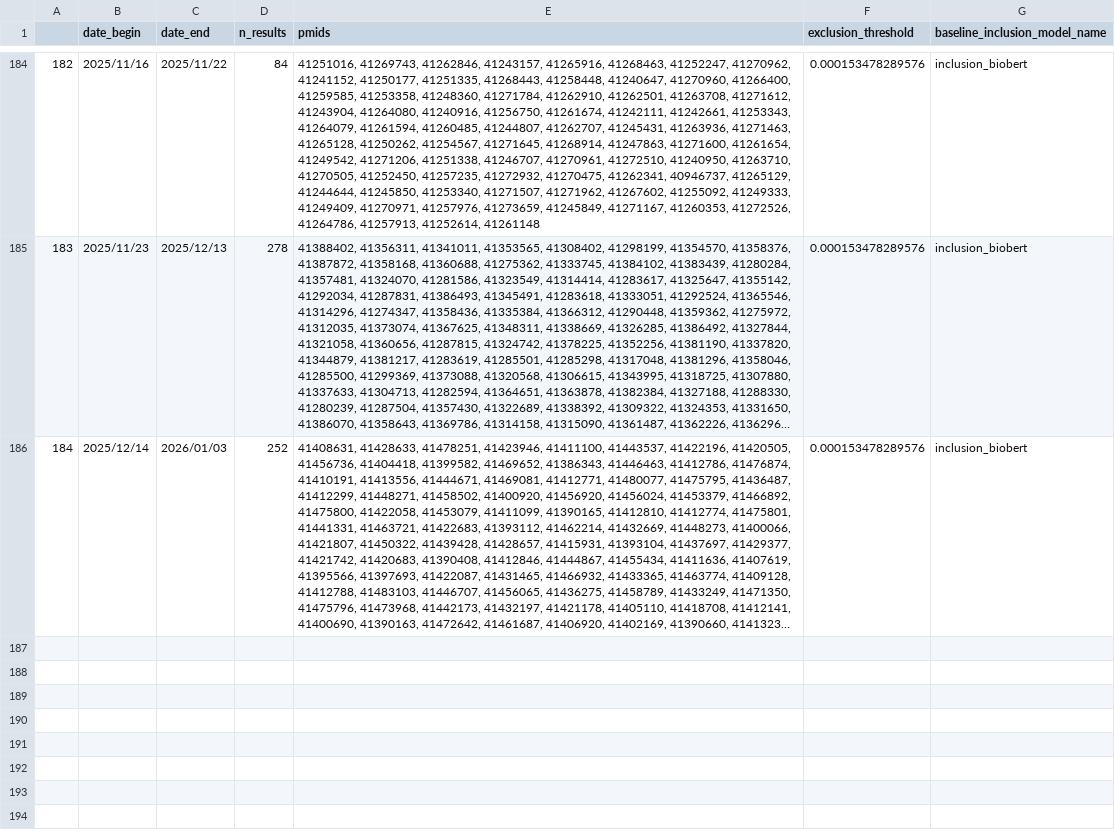
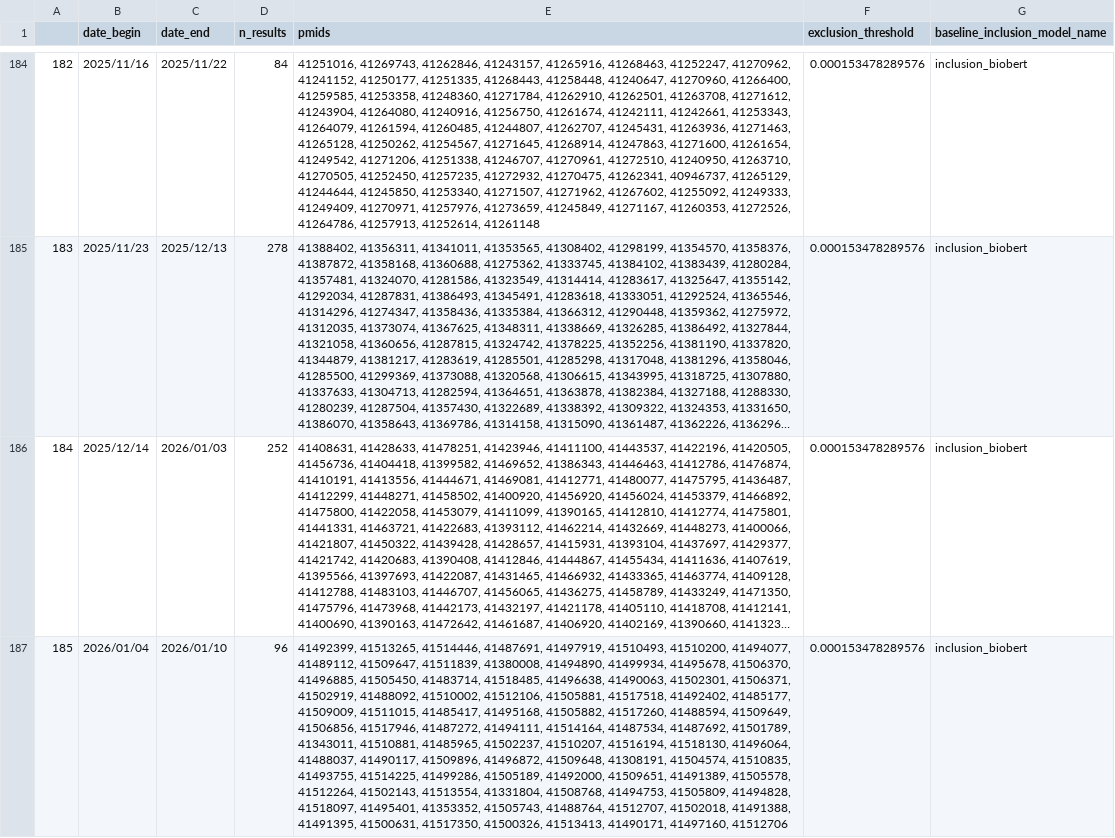
Before and after one commit to urppchusj/impactpharmacie, a CSV file: data/second_gen/extraction_log.csv, drawn as a sheet; only a part is shown, gaps mark what is left out; long unchanged cells end in …; the diff names each change by its address in the sheet, - before the commit and + after, or states it on an @@ line.

Commit message:
data update 2026/01/12

```diff
--- a/data/second_gen/extraction_log.csv
+++ b/data/second_gen/extraction_log.csv
+row 187: 185 | 2026/01/04 | 2026/01/10 | 96 | 41492399, 41513265, 41514446, 41487691, 41497919, 41510493, 41510200, 41494077, 41489112, 41509647, 41511839, 41380008, 41494890, 41499934, 41495678, 41506370, 41496885, 41505450, 41483714, 41518485, 41496638, 41490063, 41502301, 41506371, 41502919, 41488092, 41510002, 41512106, 41505881, 41517518, 41492402, 41485177, 41509009, 41511015, 41485417, 41495168, 41505882, 41517260, 41488594, 41509649, 41506856, 41517946, 41487272, 41494111, 41514164, 41487534, 41487692, 41501789, 41343011, 41510881, 41485965, 41502237, 41510207, 41516194, 41518130, 41496064, 41488037, 41490117, 41509896, 41496872, 41509648, 41308191, 41504574, 41510835, 41493755, 41514225, 41499286, 41505189, 41492000, 41509651, 41491389, 41505578, 41512264, 41502143, 41513554, 41331804, 41508768, 41494753, 41505809, 41494828, 41518097, 41495401, 41353352, 41505743, 41488764, 41512707, 41502018, 41491388, 41491395, 41500631, 41517350, 41500326, 41513413, 41490171, 41497160, 41512706 | 0.000153478289576 | inclusion_biobert
```
Also changed, not shown: data/second_gen/predictions.csv, 2 other files.
